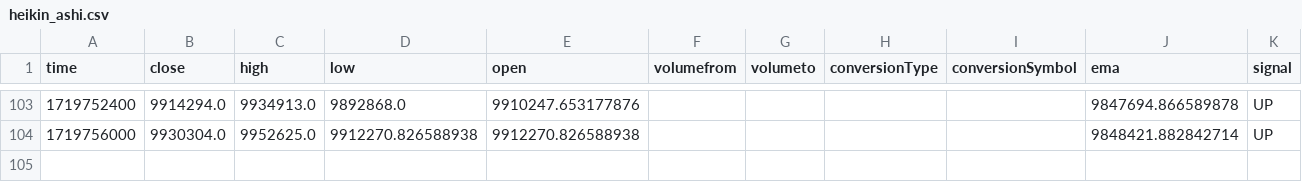
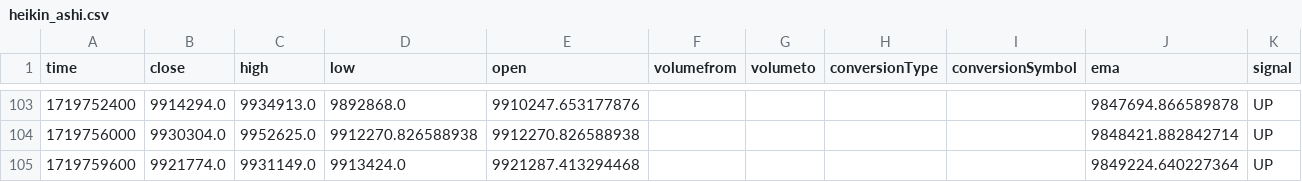
Before and after one commit to jcm2512/057_bitflyer_python, a CSV file: docs/heikin_ashi.csv, drawn as a sheet; only a part is shown, gaps mark what is left out; the diff names each change by its address in the sheet, - before the commit and + after, or states it on an @@ line.

```diff
--- a/docs/heikin_ashi.csv
+++ b/docs/heikin_ashi.csv
+row 105: 1719759600 | 9921774.0 | 9931149.0 | 9913424.0 | 9921287.413294468 |  |  |  |  | 9849224.640227364 | UP
```
Also changed, not shown: docs/data.csv, docs/ema_data.csv, 1 other file.
